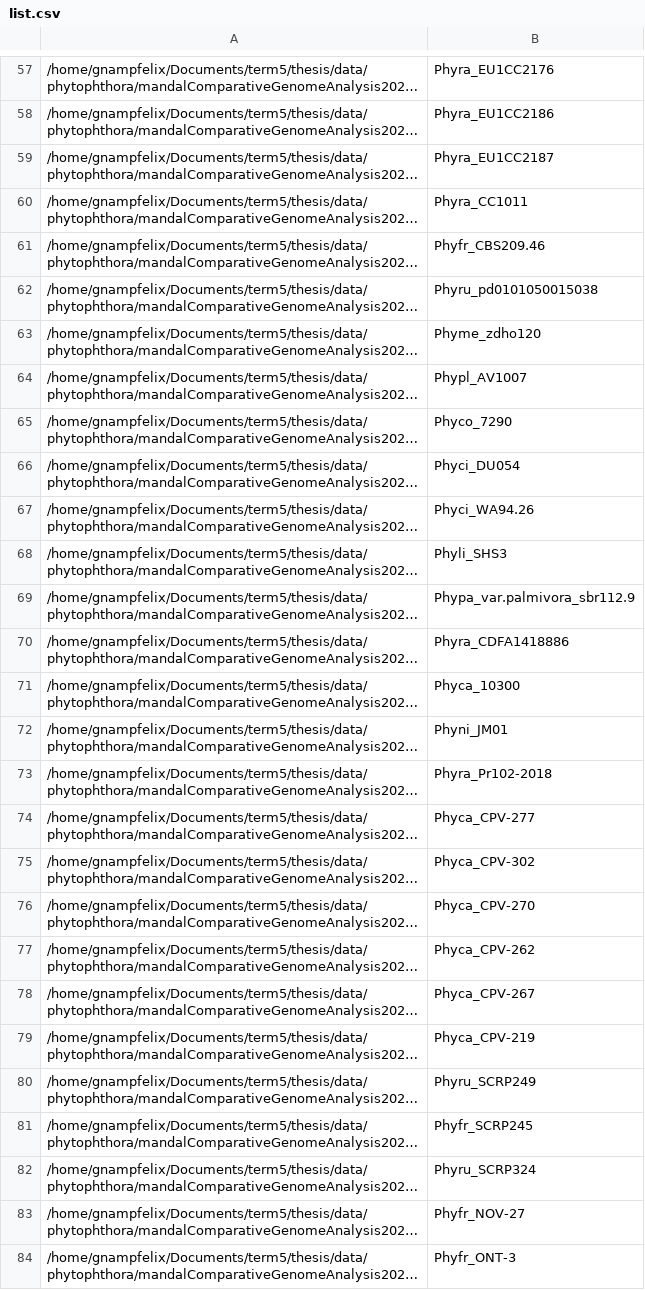
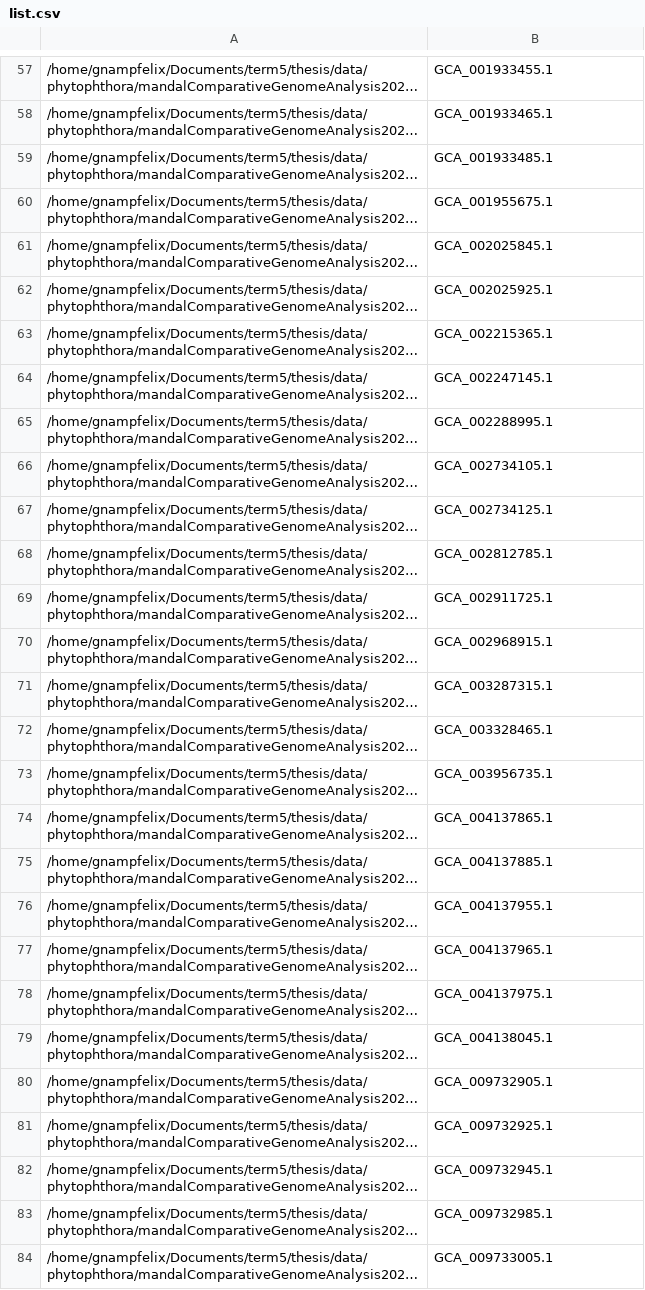
Before and after one commit to gnampfelix/thesis, a CSV file: analysis/mandalComparativeGenomeAnalysis2022/mine/list.csv, drawn as a sheet; only a part is shown, gaps mark what is left out; long unchanged cells end in …; the diff covers the shown part only; the diff names each change by its address in the sheet, - before the commit and + after, or states it on an @@ line.

```diff
--- a/analysis/mandalComparativeGenomeAnalysis2022/mine/list.csv
+++ b/analysis/mandalComparativeGenomeAnalysis2022/mine/list.csv
-B57: Phyra_EU1CC2176
+B57: GCA_001933455.1
-B58: Phyra_EU1CC2186
+B58: GCA_001933465.1
-B59: Phyra_EU1CC2187
+B59: GCA_001933485.1
-B60: Phyra_CC1011
+B60: GCA_001955675.1
-B61: Phyfr_CBS209.46
+B61: GCA_002025845.1
-B62: Phyru_pd0101050015038
+B62: GCA_002025925.1
-B63: Phyme_zdho120
+B63: GCA_002215365.1
-B64: Phypl_AV1007
+B64: GCA_002247145.1
-B65: Phyco_7290
+B65: GCA_002288995.1
-B66: Phyci_DU054
+B66: GCA_002734105.1
-B67: Phyci_WA94.26
+B67: GCA_002734125.1
-B68: Phyli_SHS3
+B68: GCA_002812785.1
-B69: Phypa_var.palmivora_sbr112.9
+B69: GCA_002911725.1
-B70: Phyra_CDFA1418886
+B70: GCA_002968915.1
-B71: Phyca_10300
+B71: GCA_003287315.1
-B72: Phyni_JM01
+B72: GCA_003328465.1
-B73: Phyra_Pr102-2018
+B73: GCA_003956735.1
-B74: Phyca_CPV-277
+B74: GCA_004137865.1
-B75: Phyca_CPV-302
+B75: GCA_004137885.1
-B76: Phyca_CPV-270
+B76: GCA_004137955.1
-B77: Phyca_CPV-262
+B77: GCA_004137965.1
-B78: Phyca_CPV-267
+B78: GCA_004137975.1
-B79: Phyca_CPV-219
+B79: GCA_004138045.1
-B80: Phyru_SCRP249
+B80: GCA_009732905.1
-B81: Phyfr_SCRP245
+B81: GCA_009732925.1
-B82: Phyru_SCRP324
+B82: GCA_009732945.1
-B83: Phyfr_NOV-27
+B83: GCA_009732985.1
-B84: Phyfr_ONT-3
+B84: GCA_009733005.1
```
Also changed, not shown: 100 edited cells elsewhere in this file, 10 other files.
